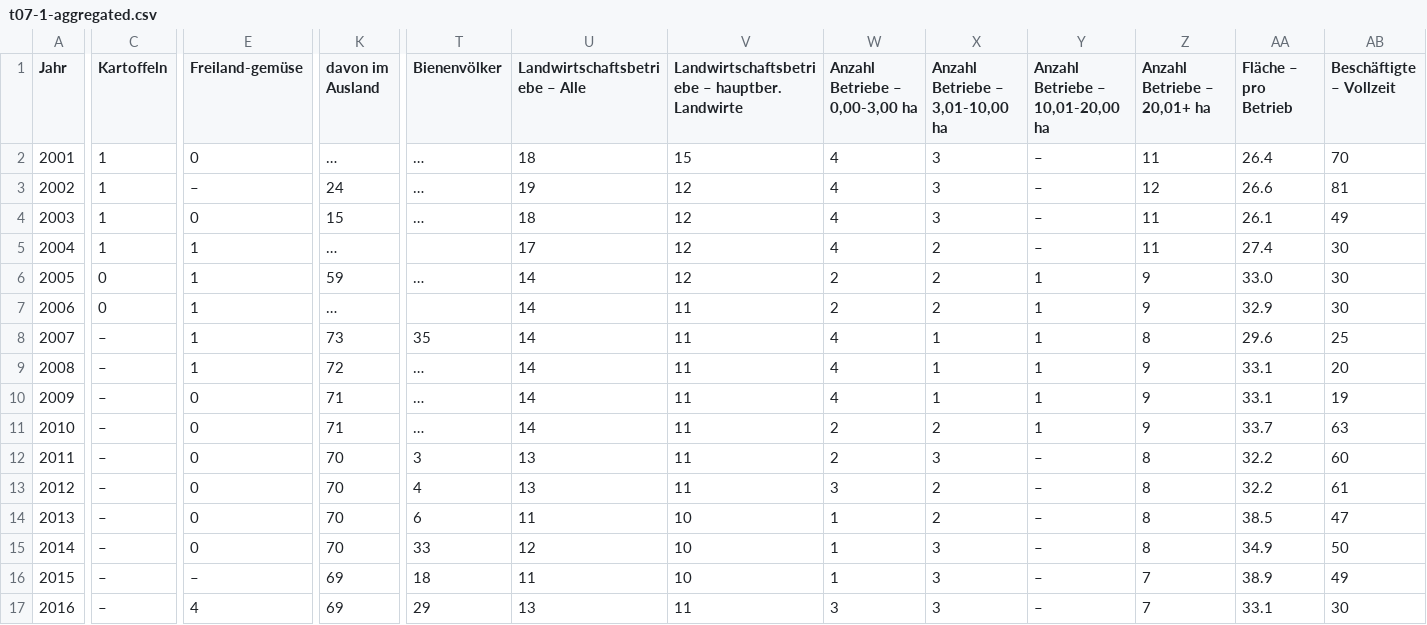
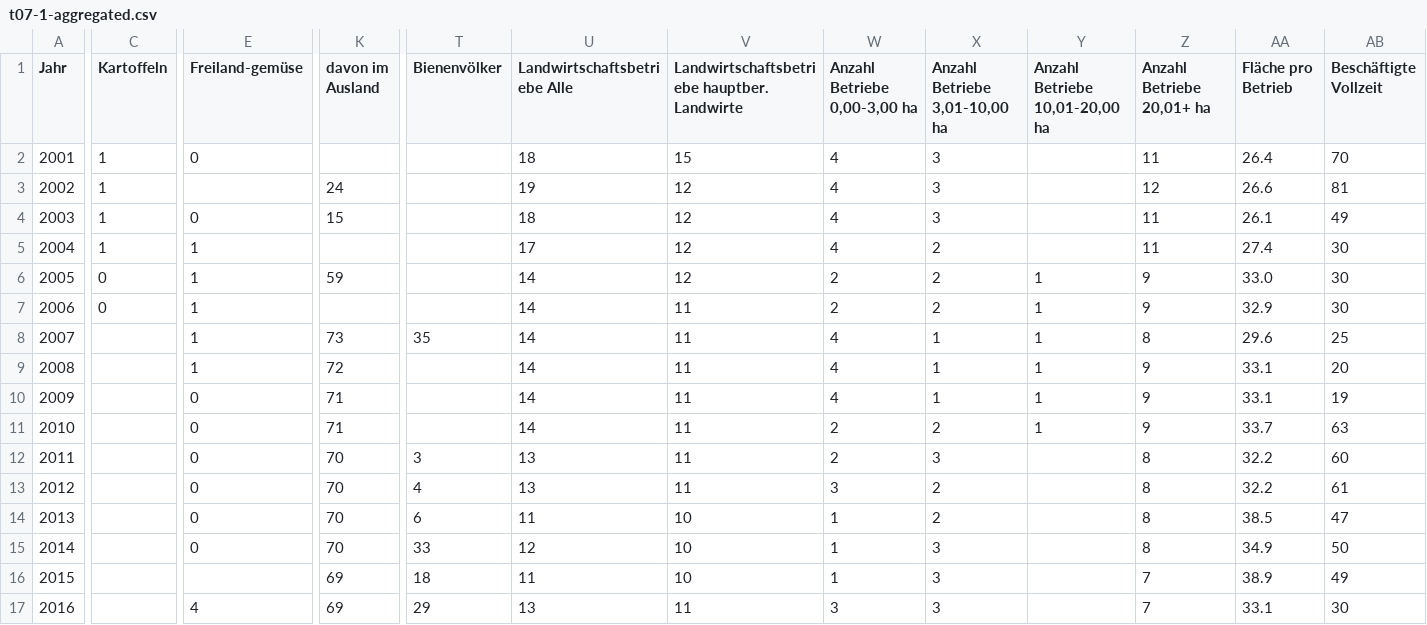
Before and after one commit to foodopendata/foodstats-basel, a CSV file: data/t07-1-aggregated.csv, drawn as a sheet; only a part is shown, gaps mark what is left out; the diff covers the shown part only; the diff names each change by its address in the sheet, - before the commit and + after, or states it on an @@ line.

```diff
--- a/data/t07-1-aggregated.csv
+++ b/data/t07-1-aggregated.csv
-U1: Landwirtschaftsbetriebe – Alle
+U1: Landwirtschaftsbetriebe Alle
-V1: Landwirtschaftsbetriebe – hauptber. Landwirte
+V1: Landwirtschaftsbetriebe hauptber. Landwirte
-W1: Anzahl Betriebe – 0,00-3,00 ha
+W1: Anzahl Betriebe 0,00-3,00 ha
-X1: Anzahl Betriebe – 3,01-10,00 ha
+X1: Anzahl Betriebe 3,01-10,00 ha
-Y1: Anzahl Betriebe – 10,01-20,00 ha
+Y1: Anzahl Betriebe 10,01-20,00 ha
-Z1: Anzahl Betriebe – 20,01+ ha
+Z1: Anzahl Betriebe 20,01+ ha
-AA1: Fläche – pro Betrieb
+AA1: Fläche pro Betrieb
-AB1: Beschäftigte – Vollzeit
+AB1: Beschäftigte Vollzeit
-K2 (davon im Ausland): …
+K2 (davon im Ausland): (empty)
-T2:T4 (Bienenvölker): …
+T2:T4 (Bienenvölker): (empty)
-Y2:Y5 (Anzahl Betriebe 10,01-20,00 ha): –
+Y2:Y5 (Anzahl Betriebe 10,01-20,00 ha): (empty)
-E3 (Freiland-gemüse): –
+E3 (Freiland-gemüse): (empty)
-K5 (davon im Ausland): …
+K5 (davon im Ausland): (empty)
-T6 (Bienenvölker): …
+T6 (Bienenvölker): (empty)
-K7 (davon im Ausland): …
+K7 (davon im Ausland): (empty)
-C8:C17 (Kartoffeln): –
+C8:C17 (Kartoffeln): (empty)
-T9:T11 (Bienenvölker): …
+T9:T11 (Bienenvölker): (empty)
-Y12:Y17 (Anzahl Betriebe 10,01-20,00 ha): –
+Y12:Y17 (Anzahl Betriebe 10,01-20,00 ha): (empty)
-E16 (Freiland-gemüse): –
+E16 (Freiland-gemüse): (empty)
```
Also changed, not shown: 4 edited cells elsewhere in this file, 1 other file.
